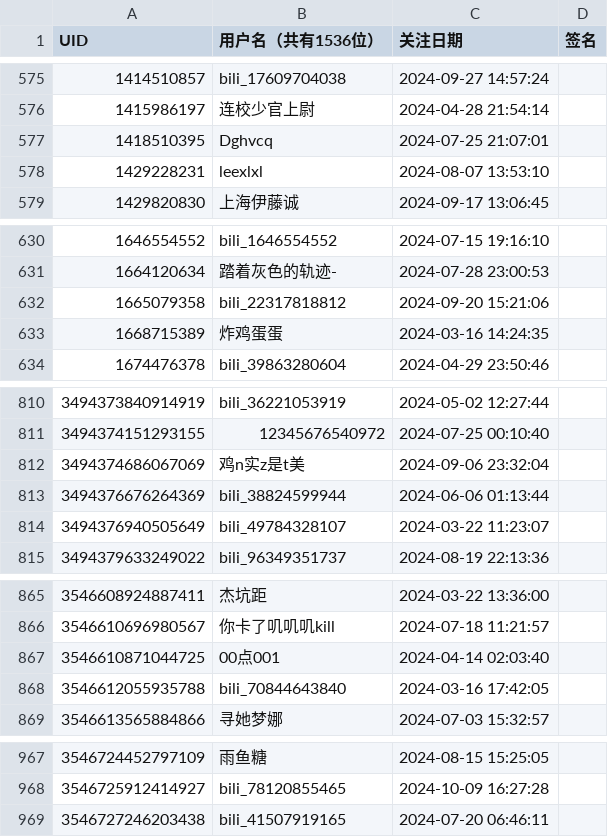
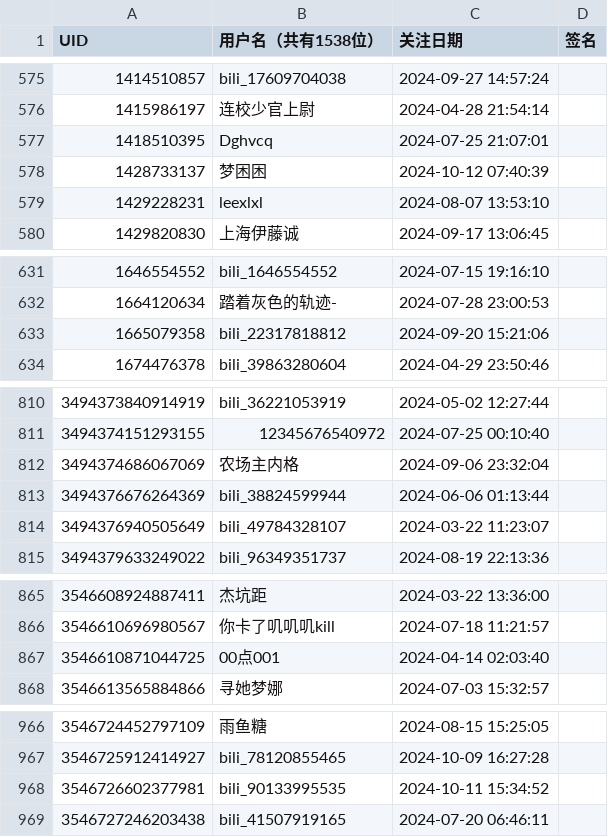
Before and after one commit to RiverChu0/bili_fans, a CSV file: fans.csv, drawn as a sheet; only a part is shown, gaps mark what is left out; the diff covers the shown part only.

```diff
--- a/fans.csv
+++ b/fans.csv
@@ -1 +1 @@
-UID,用户名（共有1536位）,关注日期,签名
+UID,用户名（共有1538位）,关注日期,签名
@@ -577,2 +577,3 @@ UID,用户名（共有1536位）,关注日期,签名
 1418510395,Dghvcq,2024-07-25 21:07:01,
+1428733137,梦困困,2024-10-12 07:40:39,
 1429228231,leexlxl,2024-08-07 13:53:10,
@@ -632,3 +633,2 @@ UID,用户名（共有1536位）,关注日期,签名
 1665079358,bili_22317818812,2024-09-20 15:21:06,
-1668715389,炸鸡蛋蛋,2024-03-16 14:24:35,
 1674476378,bili_39863280604,2024-04-29 23:50:46,
@@ -811,3 +811,3 @@ UID,用户名（共有1536位）,关注日期,签名
 3494374151293155,12345676540972,2024-07-25 00:10:40,
-3494374686067069,鸡n实z是t美,2024-09-06 23:32:04,
+3494374686067069,农场主内格,2024-09-06 23:32:04,
 3494376676264369,bili_38824599944,2024-06-06 01:13:44,
@@ -867,3 +867,2 @@ UID,用户名（共有1536位）,关注日期,签名
 3546610871044725,00点001,2024-04-14 02:03:40,
-3546612055935788,bili_70844643840,2024-03-16 17:42:05,
 3546613565884866,寻她梦娜,2024-07-03 15:32:57,
@@ -968,2 +967,3 @@ UID,用户名（共有1536位）,关注日期,签名
 3546725912414927,bili_78120855465,2024-10-09 16:27:28,
+3546726602377981,bili_90133995535,2024-10-11 15:34:52,
 3546727246203438,bili_41507919165,2024-07-20 06:46:11,
```
Also changed, not shown: 1 edited cell elsewhere in this file.
